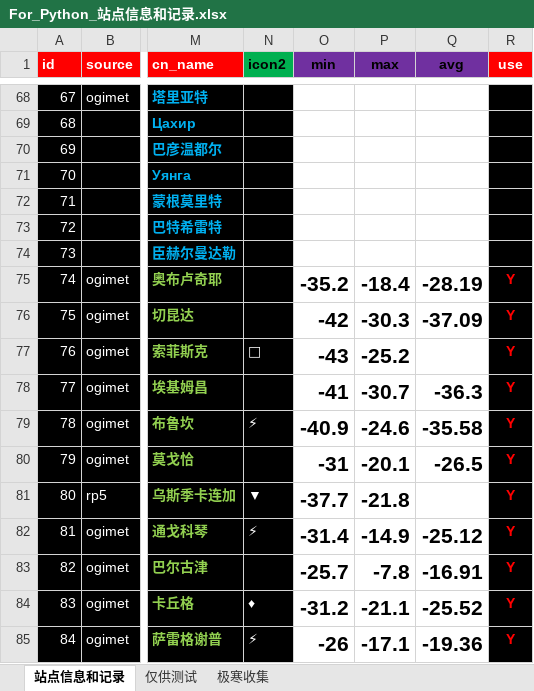
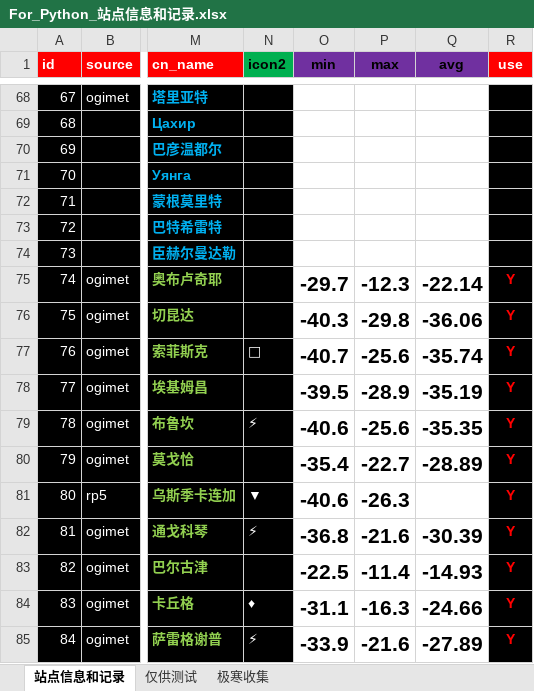
Before and after one commit to qkvkql/default, an Excel workbook: 气象/For_Python_站点信息和记录.xlsx, sheet 站点信息和记录, drawn as a sheet; only a part is shown, gaps mark what is left out; values as stored, in another font and other column widths than the file's, no borders; conditional formats not drawn; the diff covers the shown part only; the diff names each change by its address in the sheet, - before the commit and + after, or states it on an @@ line.

```diff
--- a/气象/For_Python_站点信息和记录.xlsx (sheet 站点信息和记录)
+++ b/气象/For_Python_站点信息和记录.xlsx (sheet 站点信息和记录)
-O75 (min): -35.2
+O75 (min): -29.7
-P75 (max): -18.4
+P75 (max): -12.3
-Q75 (avg): -28.19
+Q75 (avg): -22.14
-O76 (min): -42
+O76 (min): -40.3
-P76 (max): -30.3
+P76 (max): -29.8
-Q76 (avg): -37.09
+Q76 (avg): -36.06
-O77 (min): -43
+O77 (min): -40.7
-P77 (max): -25.2
+P77 (max): -25.6
-Q77 (avg): (empty)
+Q77 (avg): -35.74
-O78 (min): -41
+O78 (min): -39.5
-P78 (max): -30.7
+P78 (max): -28.9
-Q78 (avg): -36.3
+Q78 (avg): -35.19
-O79 (min): -40.9
+O79 (min): -40.6
-P79 (max): -24.6
+P79 (max): -25.6
-Q79 (avg): -35.58
+Q79 (avg): -35.35
-O80 (min): -31
+O80 (min): -35.4
-P80 (max): -20.1
+P80 (max): -22.7
-Q80 (avg): -26.5
+Q80 (avg): -28.89
-O81 (min): -37.7
+O81 (min): -40.6
-P81 (max): -21.8
+P81 (max): -26.3
-O82 (min): -31.4
+O82 (min): -36.8
-P82 (max): -14.9
+P82 (max): -21.6
-Q82 (avg): -25.12
+Q82 (avg): -30.39
-O83 (min): -25.7
+O83 (min): -22.5
-P83 (max): -7.8
+P83 (max): -11.4
-Q83 (avg): -16.91
+Q83 (avg): -14.93
-O84 (min): -31.2
+O84 (min): -31.1
-P84 (max): -21.1
+P84 (max): -16.3
-Q84 (avg): -25.52
+Q84 (avg): -24.66
-O85 (min): -26
+O85 (min): -33.9
-P85 (max): -17.1
+P85 (max): -21.6
-Q85 (avg): -19.36
+Q85 (avg): -27.89
```
Also changed, not shown: 354 edited cells elsewhere in this sheet, 气象/蒙古存档.xlsx.
